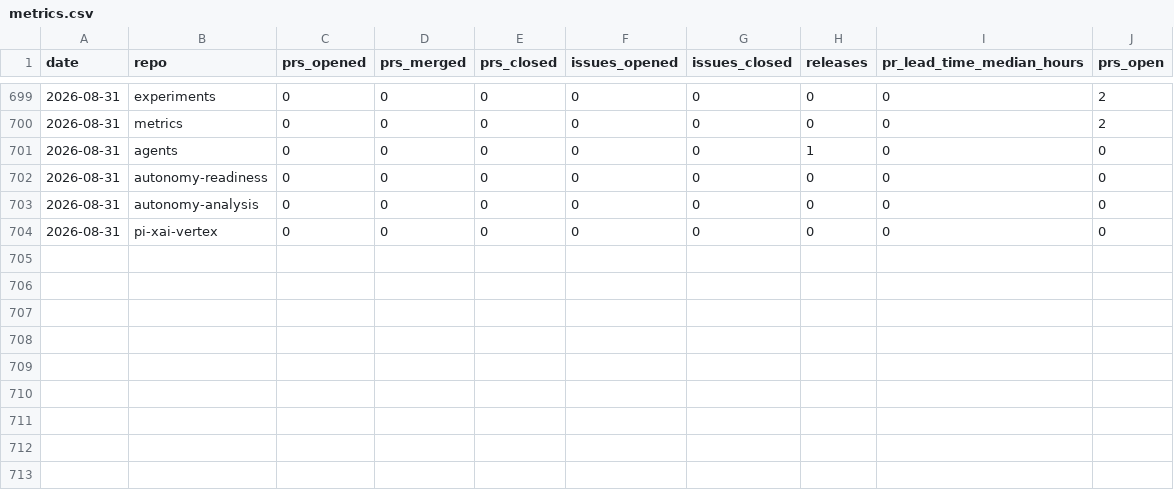
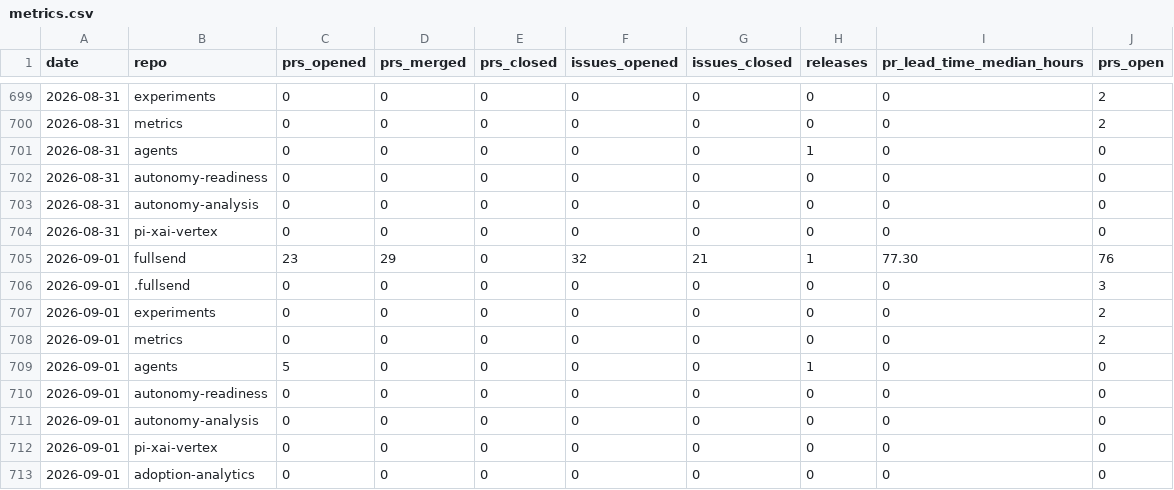
Before and after one commit to jflowers/fullsend-ai-metrics, a CSV file: docs/metrics.csv, drawn as a sheet; only a part is shown, gaps mark what is left out; the diff names each change by its address in the sheet, - before the commit and + after, or states it on an @@ line.

```diff
--- a/docs/metrics.csv
+++ b/docs/metrics.csv
+row 705: 2026-09-01 | fullsend | 23 | 29 | 0 | 32 | 21 | 1 | 77.30 | 76
+row 706: 2026-09-01 | .fullsend | 0 | 0 | 0 | 0 | 0 | 0 | 0 | 3
+row 707: 2026-09-01 | experiments | 0 | 0 | 0 | 0 | 0 | 0 | 0 | 2
+row 708: 2026-09-01 | metrics | 0 | 0 | 0 | 0 | 0 | 0 | 0 | 2
+row 709: 2026-09-01 | agents | 5 | 0 | 0 | 0 | 0 | 1 | 0 | 0
+row 710: 2026-09-01 | autonomy-readiness | 0 | 0 | 0 | 0 | 0 | 0 | 0 | 0
+row 711: 2026-09-01 | autonomy-analysis | 0 | 0 | 0 | 0 | 0 | 0 | 0 | 0
+row 712: 2026-09-01 | pi-xai-vertex | 0 | 0 | 0 | 0 | 0 | 0 | 0 | 0
+row 713: 2026-09-01 | adoption-analytics | 0 | 0 | 0 | 0 | 0 | 0 | 0 | 0
```
Also changed, not shown: docs/community-details.csv, docs/community.csv, 3 other files.
